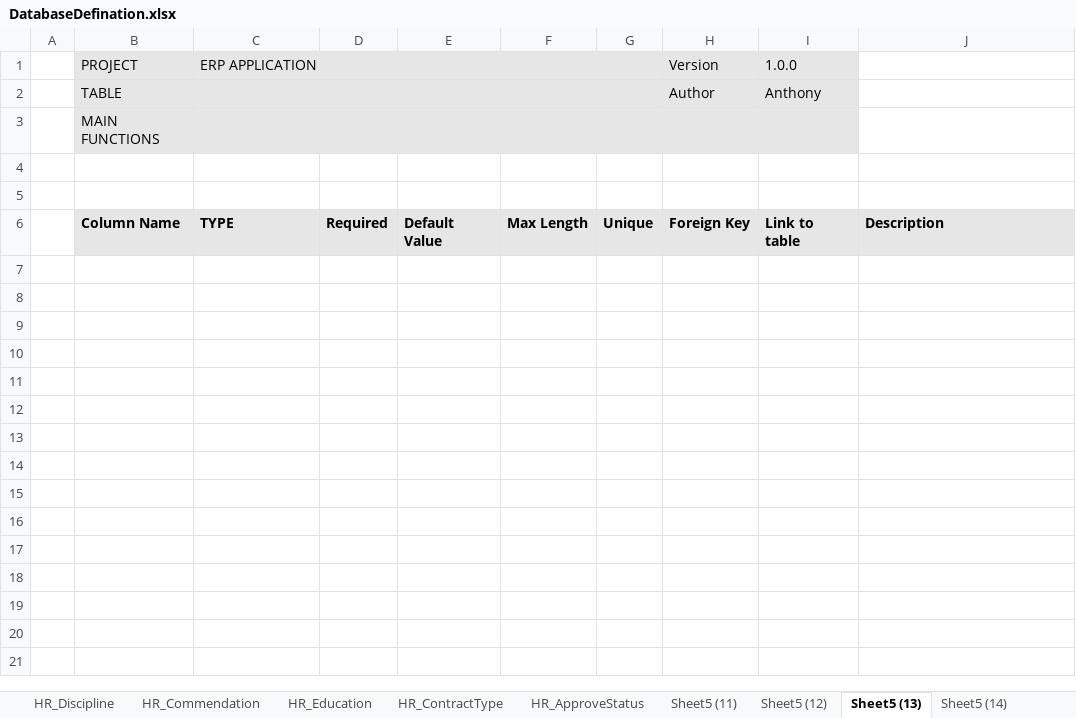
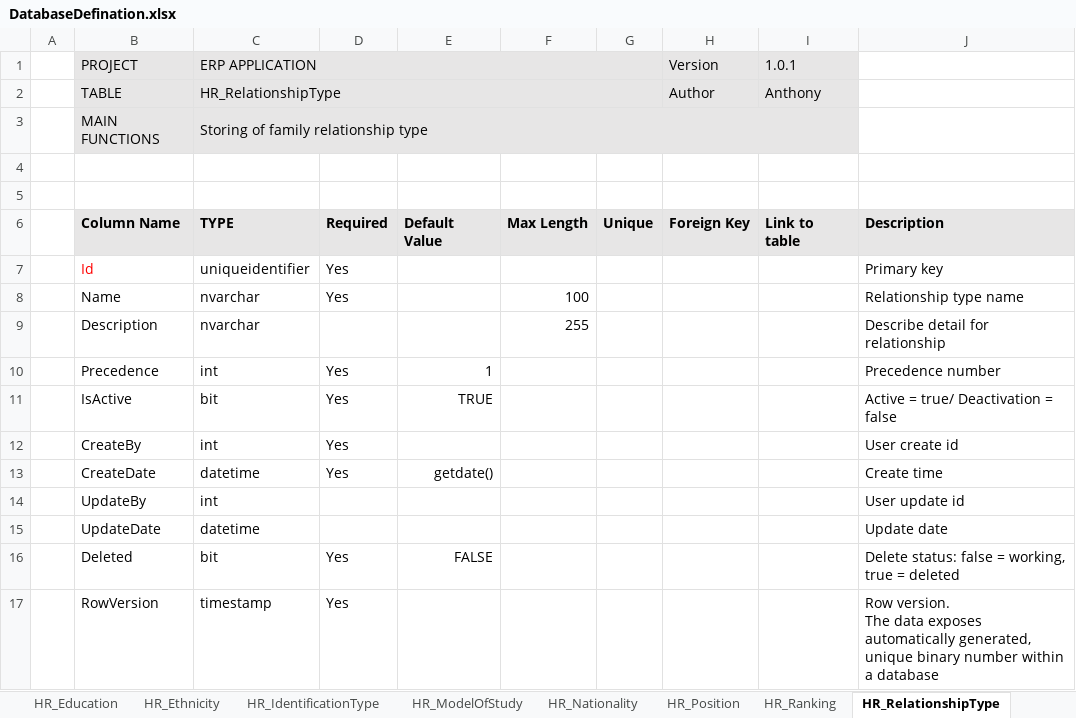
Before and after one commit to dinhhung09138/ERP, an Excel workbook: DatabaseDefination.xlsx, sheet HR_RelationshipType, drawn as a sheet; values as stored, in another font and other column widths than the file's, no borders; ↵ is a line break in a cell; the diff names each change by its address in the sheet, - before the commit and + after, or states it on an @@ line.

Commit message:
Update database document

```diff
--- a/DatabaseDefination.xlsx (sheet HR_RelationshipType)
+++ b/DatabaseDefination.xlsx (sheet HR_RelationshipType)
-sheet tab: Sheet5 (11)
+sheet tab: HR_Position
-sheet tab: Sheet5 (13)
+sheet tab: HR_RelationshipType
-sheet tab: Sheet5 (14)
+sheet tab: HR_Ranking
+sheet tab: HR_Ethnicity
+sheet tab: HR_IdentificationType
+sheet tab: HR_ModelOfStudy
+sheet tab: HR_Nationality
@@ sheet tab order changed: HR_Education | HR_Ethnicity | HR_IdentificationType | HR_ModelOfStudy | HR_Nationality | HR_Position | HR_Ranking | HR_RelationshipType @@
-I1: 1.0.0
+I1: 1.0.1
-C2 (ERP APPLICATION): (empty)
+C2 (ERP APPLICATION): HR_RelationshipType
-C3 (ERP APPLICATION): (empty)
+C3 (ERP APPLICATION): Storing of family relationship type
+row 7:  | Id | uniqueidentifier | Yes |  |  |  |  |  | Primary key
+row 8:  | Name | nvarchar | Yes |  | 100 |  |  |  | Relationship type name
+row 9:  | Description | nvarchar |  |  | 255 |  |  |  | Describe detail for relationship
+row 10:  | Precedence | int | Yes | 1 |  |  |  |  | Precedence number
+row 11:  | IsActive | bit | Yes | TRUE |  |  |  |  | Active = true/ Deactivation = false
+row 12:  | CreateBy | int | Yes |  |  |  |  |  | User create id
+row 13:  | CreateDate | datetime | Yes | getdate() |  |  |  |  | Create time
+row 14:  | UpdateBy | int |  |  |  |  |  |  | User update id
+row 15:  | UpdateDate | datetime |  |  |  |  |  |  | Update date
+row 16:  | Deleted | bit | Yes | FALSE |  |  |  |  | Delete status: false = working, true = deleted
+row 17:  | RowVersion | timestamp | Yes |  |  |  |  |  | Row version. ↵ The data exposes automatically generated, unique binary number within a database
```
Also changed, not shown: sheet HR_Position, sheet HR_Religion, sheet HR_Ranking, sheet Summary, sheet HR_ApproveStatus, sheet HR_Discipline, 9 more sheets, other sheet tabs.
